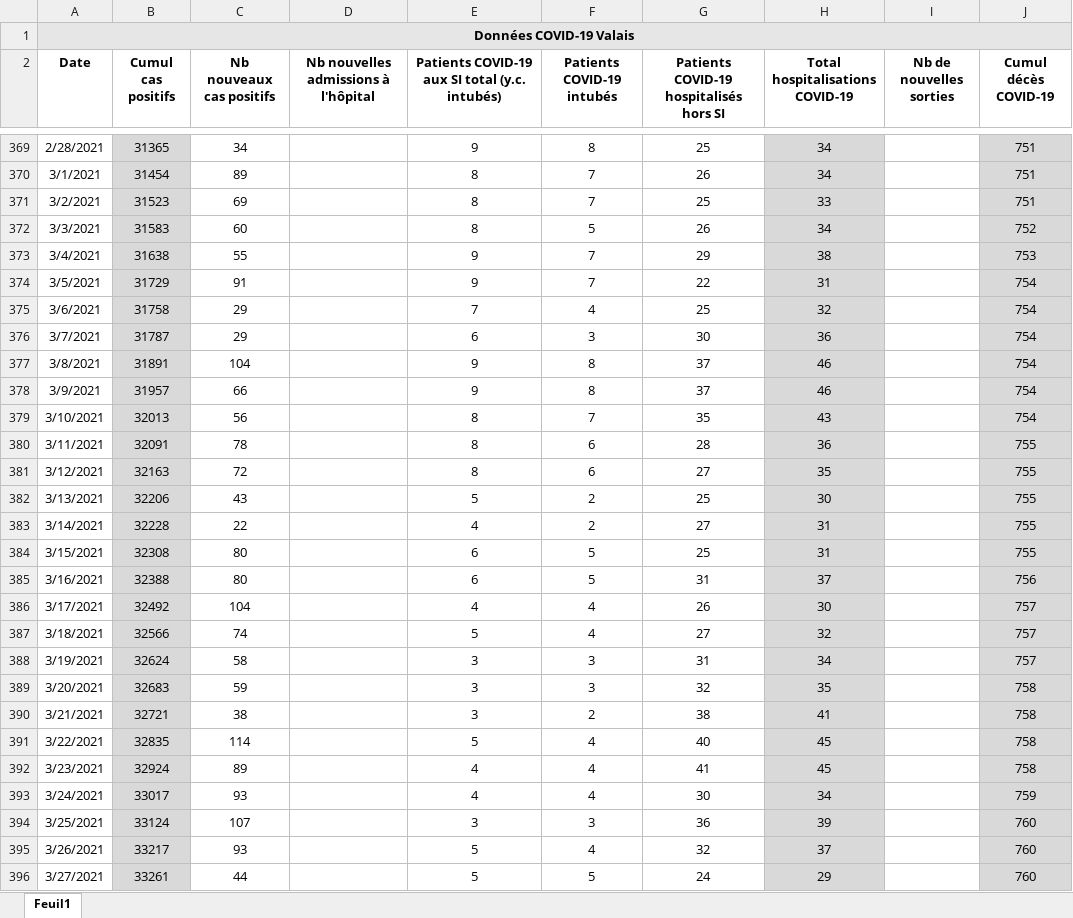
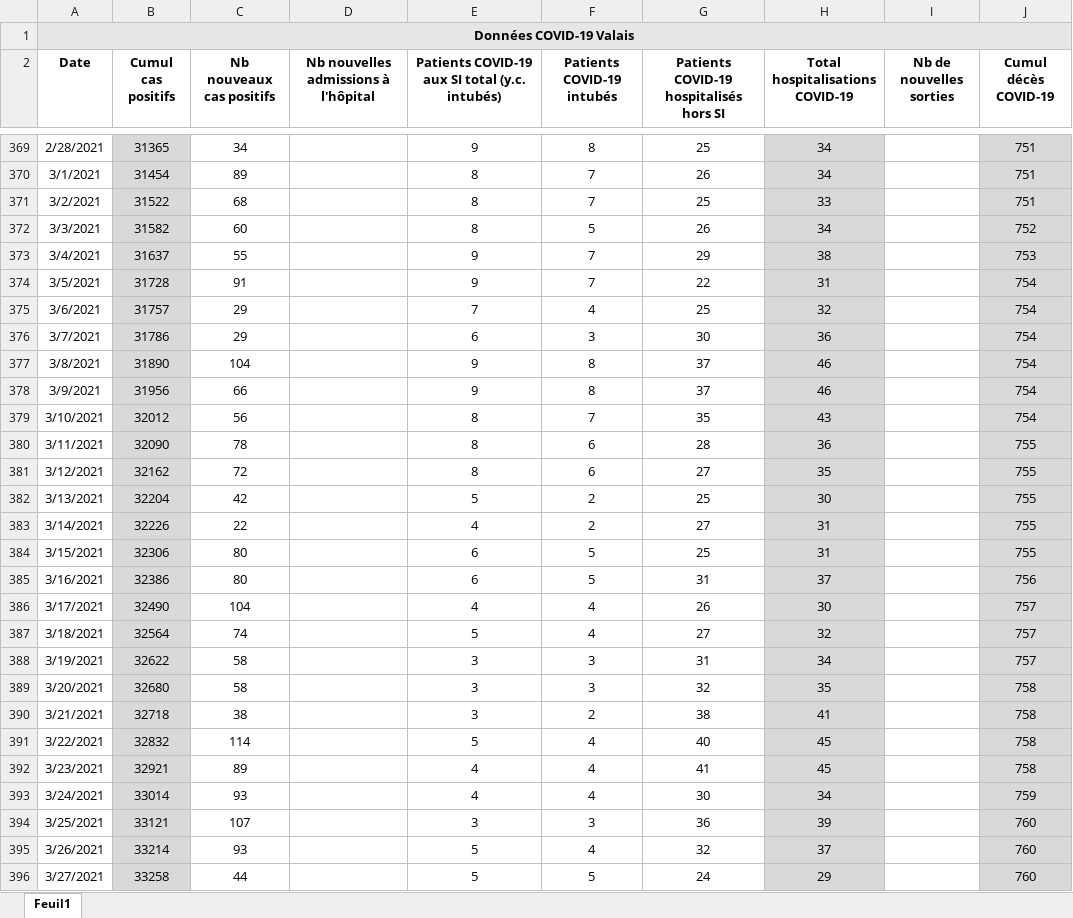
Before and after one commit to statistikZH/covid19_drop, an Excel workbook: Chiffres COVID-19 Valais.xlsx, sheet Feuil1, drawn as a sheet; only a part is shown, gaps mark what is left out; values as stored, in another font and other column widths than the file's, no borders; the diff covers the shown part only; the diff names each change by its address in the sheet, - before the commit and + after, or states it on an @@ line.

Commit message:
Add files via upload

```diff
--- a/Chiffres COVID-19 Valais.xlsx (sheet Feuil1)
+++ b/Chiffres COVID-19 Valais.xlsx (sheet Feuil1)
-B371 (Cumul cas positifs): 31523
+B371 (Cumul cas positifs): 31522
-C371 (Nb nouveaux cas positifs): 69
+C371 (Nb nouveaux cas positifs): 68
-B372 (Cumul cas positifs): 31583
+B372 (Cumul cas positifs): 31582
-B373 (Cumul cas positifs): 31638
+B373 (Cumul cas positifs): 31637
-B374 (Cumul cas positifs): 31729
+B374 (Cumul cas positifs): 31728
-B375 (Cumul cas positifs): 31758
+B375 (Cumul cas positifs): 31757
-B376 (Cumul cas positifs): 31787
+B376 (Cumul cas positifs): 31786
-B377 (Cumul cas positifs): 31891
+B377 (Cumul cas positifs): 31890
-B378 (Cumul cas positifs): 31957
+B378 (Cumul cas positifs): 31956
-B379 (Cumul cas positifs): 32013
+B379 (Cumul cas positifs): 32012
-B380 (Cumul cas positifs): 32091
+B380 (Cumul cas positifs): 32090
-B381 (Cumul cas positifs): 32163
+B381 (Cumul cas positifs): 32162
-B382 (Cumul cas positifs): 32206
+B382 (Cumul cas positifs): 32204
-C382 (Nb nouveaux cas positifs): 43
+C382 (Nb nouveaux cas positifs): 42
-B383 (Cumul cas positifs): 32228
+B383 (Cumul cas positifs): 32226
-B384 (Cumul cas positifs): 32308
+B384 (Cumul cas positifs): 32306
-B385 (Cumul cas positifs): 32388
+B385 (Cumul cas positifs): 32386
-B386 (Cumul cas positifs): 32492
+B386 (Cumul cas positifs): 32490
-B387 (Cumul cas positifs): 32566
+B387 (Cumul cas positifs): 32564
-B388 (Cumul cas positifs): 32624
+B388 (Cumul cas positifs): 32622
-B389 (Cumul cas positifs): 32683
+B389 (Cumul cas positifs): 32680
-C389 (Nb nouveaux cas positifs): 59
+C389 (Nb nouveaux cas positifs): 58
-B390 (Cumul cas positifs): 32721
+B390 (Cumul cas positifs): 32718
-B391 (Cumul cas positifs): 32835
+B391 (Cumul cas positifs): 32832
-B392 (Cumul cas positifs): 32924
+B392 (Cumul cas positifs): 32921
-B393 (Cumul cas positifs): 33017
+B393 (Cumul cas positifs): 33014
-B394 (Cumul cas positifs): 33124
+B394 (Cumul cas positifs): 33121
-B395 (Cumul cas positifs): 33217
+B395 (Cumul cas positifs): 33214
-B396 (Cumul cas positifs): 33261
+B396 (Cumul cas positifs): 33258
```
Also changed, not shown: 58 edited cells elsewhere in this sheet.
